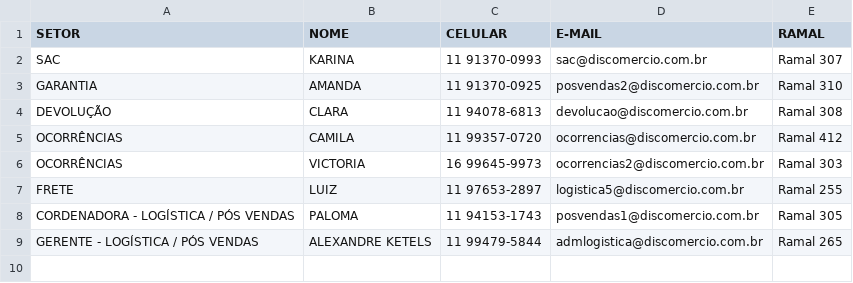
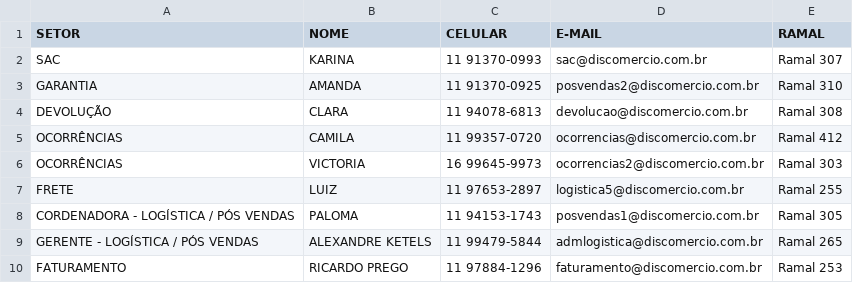
Before and after one commit to alexandreketels-byte/p-s-vendas-e-log-stica, a CSV file: equipe.csv, drawn as a sheet; the diff names each change by its address in the sheet, - before the commit and + after, or states it on an @@ line.

Commit message:
Update equipe.csv

```diff
--- a/equipe.csv
+++ b/equipe.csv
+row 10: FATURAMENTO | RICARDO PREGO | 11 97884-1296 | faturamento@discomercio.com.br | Ramal 253
```
